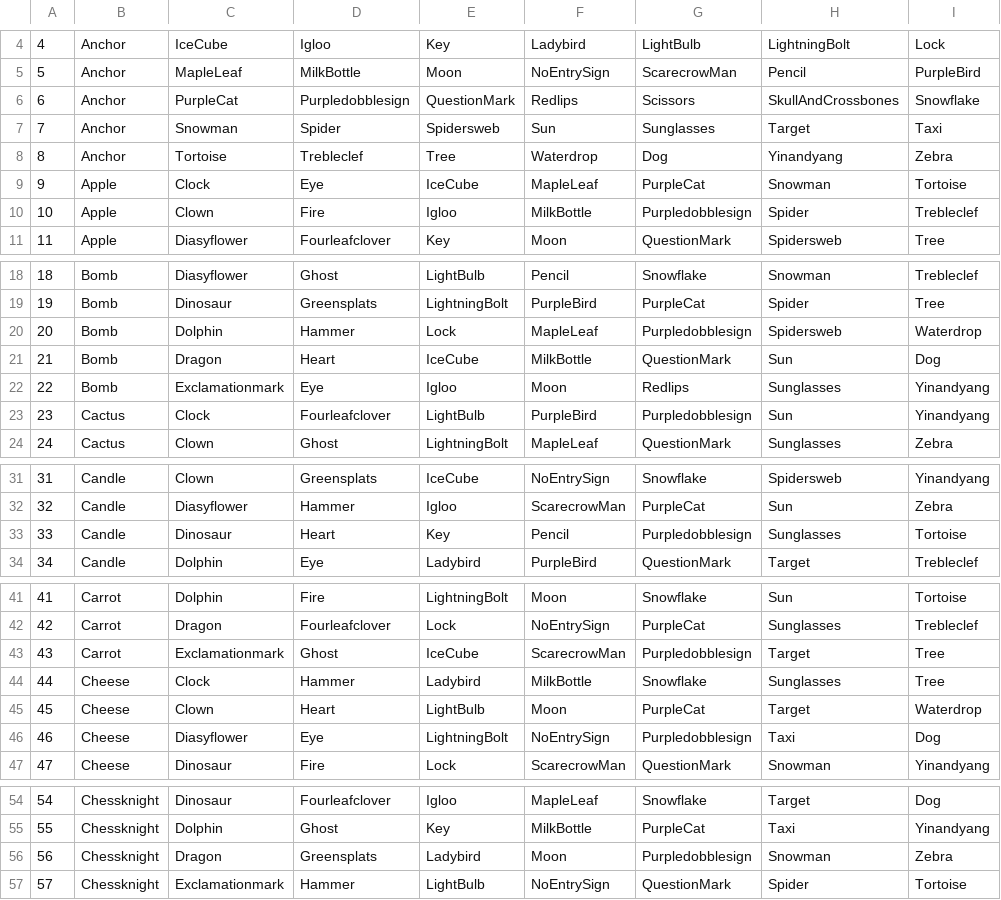
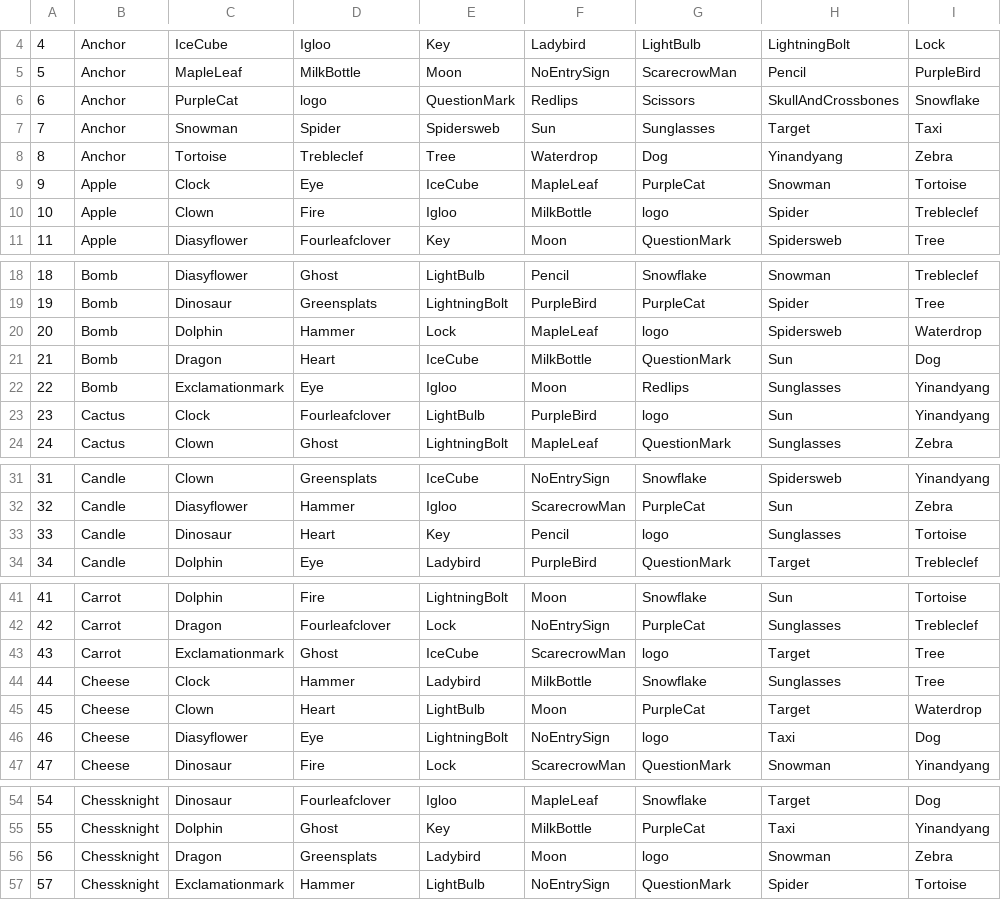
Before and after one commit to LeonelCamposM/Spot-It, a CSV file: scripts/deck.csv, drawn as a sheet; only a part is shown, gaps mark what is left out.

```diff
--- a/scripts/deck.csv
+++ b/scripts/deck.csv
@@ -5,3 +5,3 @@
 5,Anchor,MapleLeaf,MilkBottle,Moon,NoEntrySign,ScarecrowMan,Pencil,PurpleBird
-6,Anchor,PurpleCat,Purpledobblesign,QuestionMark,Redlips,Scissors,SkullAndCrossbones,Snowflake
+6,Anchor,PurpleCat,logo,QuestionMark,Redlips,Scissors,SkullAndCrossbones,Snowflake
 7,Anchor,Snowman,Spider,Spidersweb,Sun,Sunglasses,Target,Taxi
@@ -9,3 +9,3 @@
 9,Apple,Clock,Eye,IceCube,MapleLeaf,PurpleCat,Snowman,Tortoise
-10,Apple,Clown,Fire,Igloo,MilkBottle,Purpledobblesign,Spider,Trebleclef
+10,Apple,Clown,Fire,Igloo,MilkBottle,logo,Spider,Trebleclef
 11,Apple,Diasyflower,Fourleafclover,Key,Moon,QuestionMark,Spidersweb,Tree
@@ -19,6 +19,6 @@
 19,Bomb,Dinosaur,Greensplats,LightningBolt,PurpleBird,PurpleCat,Spider,Tree
-20,Bomb,Dolphin,Hammer,Lock,MapleLeaf,Purpledobblesign,Spidersweb,Waterdrop
+20,Bomb,Dolphin,Hammer,Lock,MapleLeaf,logo,Spidersweb,Waterdrop
 21,Bomb,Dragon,Heart,IceCube,MilkBottle,QuestionMark,Sun,Dog
 22,Bomb,Exclamationmark,Eye,Igloo,Moon,Redlips,Sunglasses,Yinandyang
-23,Cactus,Clock,Fourleafclover,LightBulb,PurpleBird,Purpledobblesign,Sun,Yinandyang
+23,Cactus,Clock,Fourleafclover,LightBulb,PurpleBird,logo,Sun,Yinandyang
 24,Cactus,Clown,Ghost,LightningBolt,MapleLeaf,QuestionMark,Sunglasses,Zebra
@@ -32,3 +32,3 @@
 32,Candle,Diasyflower,Hammer,Igloo,ScarecrowMan,PurpleCat,Sun,Zebra
-33,Candle,Dinosaur,Heart,Key,Pencil,Purpledobblesign,Sunglasses,Tortoise
+33,Candle,Dinosaur,Heart,Key,Pencil,logo,Sunglasses,Tortoise
 34,Candle,Dolphin,Eye,Ladybird,PurpleBird,QuestionMark,Target,Trebleclef
@@ -42,6 +42,6 @@
 42,Carrot,Dragon,Fourleafclover,Lock,NoEntrySign,PurpleCat,Sunglasses,Trebleclef
-43,Carrot,Exclamationmark,Ghost,IceCube,ScarecrowMan,Purpledobblesign,Target,Tree
+43,Carrot,Exclamationmark,Ghost,IceCube,ScarecrowMan,logo,Target,Tree
 44,Cheese,Clock,Hammer,Ladybird,MilkBottle,Snowflake,Sunglasses,Tree
 45,Cheese,Clown,Heart,LightBulb,Moon,PurpleCat,Target,Waterdrop
-46,Cheese,Diasyflower,Eye,LightningBolt,NoEntrySign,Purpledobblesign,Taxi,Dog
+46,Cheese,Diasyflower,Eye,LightningBolt,NoEntrySign,logo,Taxi,Dog
 47,Cheese,Dinosaur,Fire,Lock,ScarecrowMan,QuestionMark,Snowman,Yinandyang
@@ -55,3 +55,3 @@
 55,Chessknight,Dolphin,Ghost,Key,MilkBottle,PurpleCat,Taxi,Yinandyang
-56,Chessknight,Dragon,Greensplats,Ladybird,Moon,Purpledobblesign,Snowman,Zebra
+56,Chessknight,Dragon,Greensplats,Ladybird,Moon,logo,Snowman,Zebra
 57,Chessknight,Exclamationmark,Hammer,LightBulb,NoEntrySign,QuestionMark,Spider,Tortoise
```
Also changed, not shown: 3 other files.
